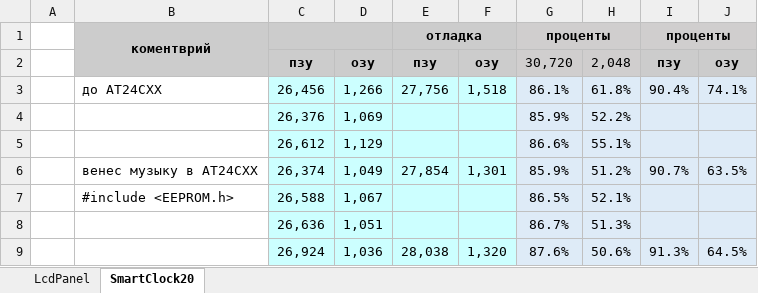
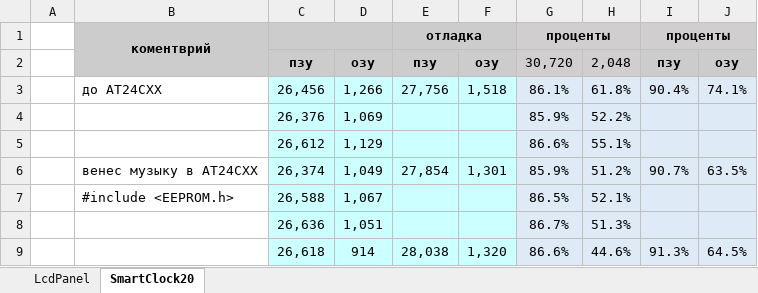
Before and after one commit to LasGIS/Arduino, an Excel workbook: память.xlsx, sheet SmartClock20, drawn as a sheet; values as stored, in another font and other column widths than the file's, no borders; the diff names each change by its address in the sheet, - before the commit and + after, or states it on an @@ line.

```diff
--- a/память.xlsx (sheet SmartClock20)
+++ b/память.xlsx (sheet SmartClock20)
-C9: 26,924
+C9: 26,618
-D9: 1,036
+D9: 914
-G9: 87.6%
+G9: 86.6%
-H9: 50.6%
+H9: 44.6%
```
Also changed, not shown: 11 other files.
